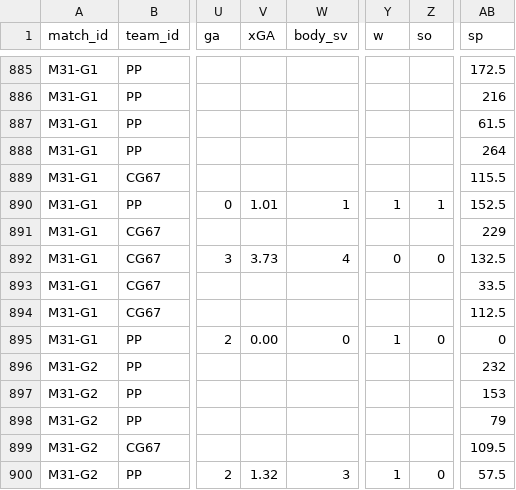
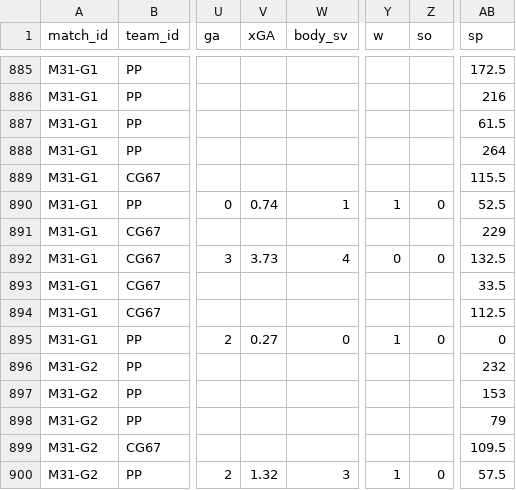
Before and after one commit to SundinWCPL/WCPL, a CSV file: data/S2/boxscores.csv, drawn as a sheet; only a part is shown, gaps mark what is left out; the diff covers the shown part only; the diff names each change by its address in the sheet, - before the commit and + after, or states it on an @@ line.

```diff
--- a/data/S2/boxscores.csv
+++ b/data/S2/boxscores.csv
-V890 (xGA): 1.01
+V890 (xGA): 0.74
-Z890 (so): 1
+Z890 (so): 0
-AB890 (sp): 152.5
+AB890 (sp): 52.5
-V895 (xGA): 0.00
+V895 (xGA): 0.27
```
Also changed, not shown: 1 added row, 1 removed row and 11 moved rows elsewhere in this file, data/S2/players.csv.
